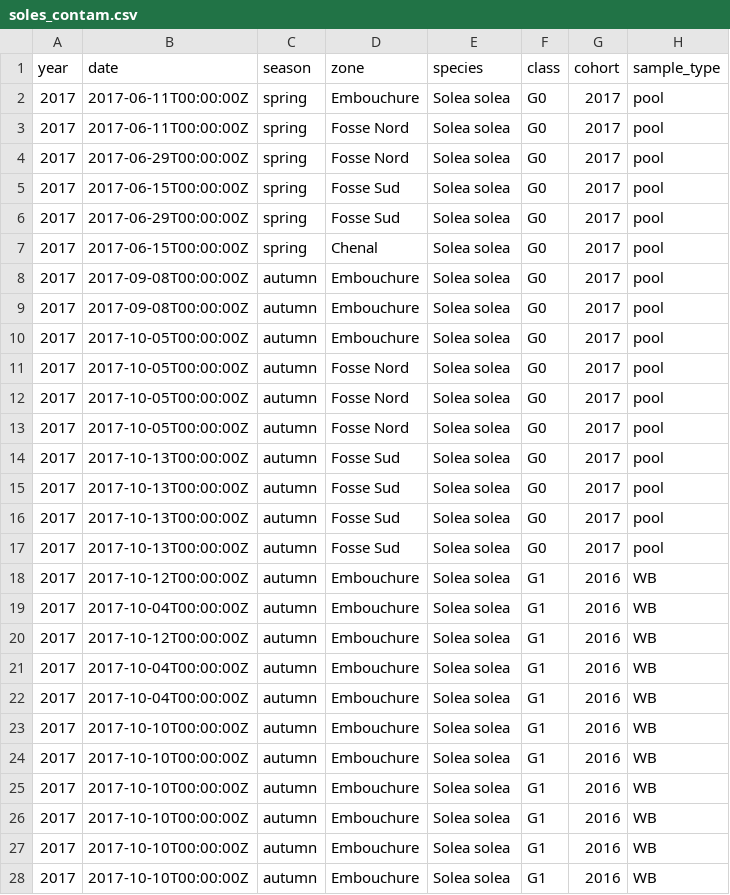
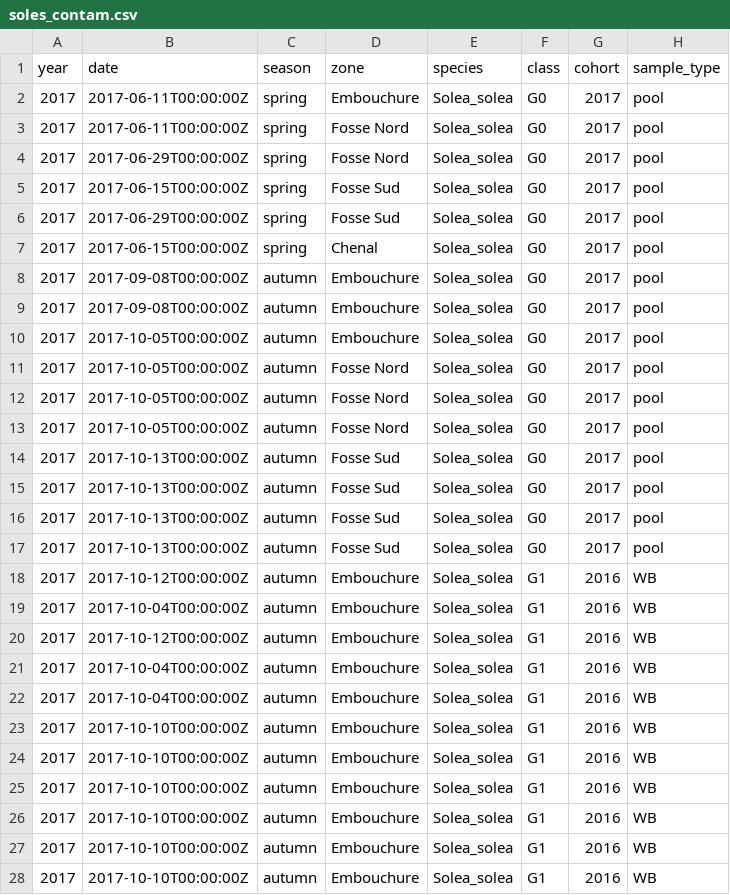
Before and after one commit to FlorenceMounier/chopin.data, a CSV file: inst/soles_contam.csv, drawn as a sheet; only a part is shown; the diff covers the shown part only; the diff names each change by its address in the sheet, - before the commit and + after, or states it on an @@ line.

Commit message:
fit: add soles_info data

```diff
--- a/inst/soles_contam.csv
+++ b/inst/soles_contam.csv
-E2:E28 (species): Solea solea
+E2:E28 (species): Solea_solea
```
Also changed, not shown: 146 edited cells elsewhere in this file, 5 other files.
